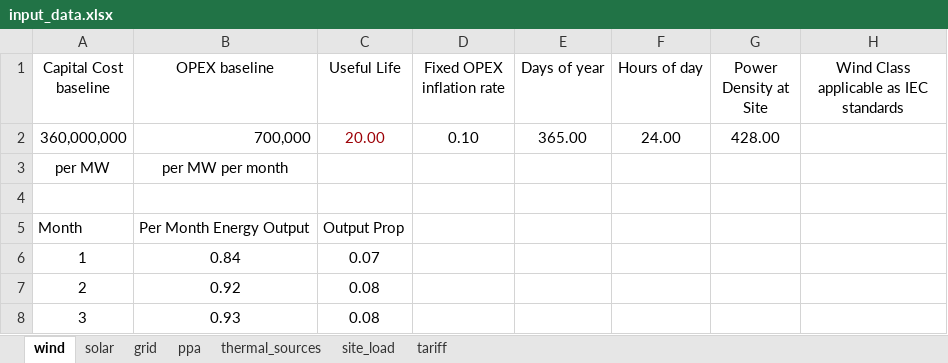
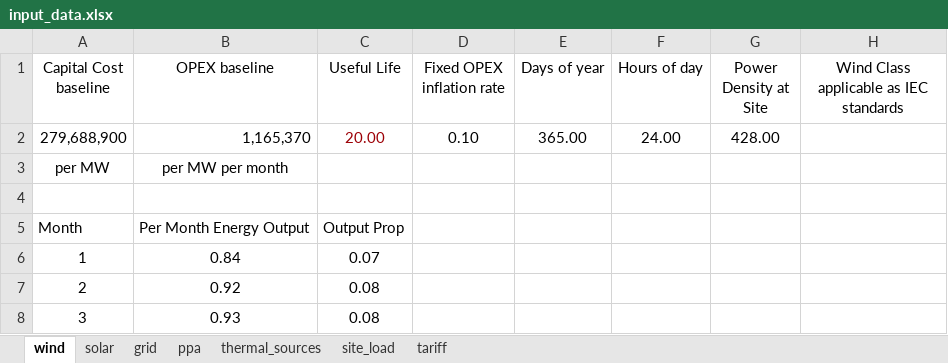
Before and after one commit to mz-mustafa/EEM, an Excel workbook: input_data.xlsx, sheet wind, drawn as a sheet; only a part is shown; values as stored, in another font and other column widths than the file's, no borders; the diff names each change by its address in the sheet, - before the commit and + after, or states it on an @@ line.

```diff
--- a/input_data.xlsx (sheet wind)
+++ b/input_data.xlsx (sheet wind)
-A2 (Capital Cost baseline): 360,000,000
+A2 (Capital Cost baseline): 279,688,900
-B2 (OPEX baseline): 700,000
+B2 (OPEX baseline): 1,165,370
```
Also changed, not shown: sheet tariff, sheet grid, sheet ppa.
